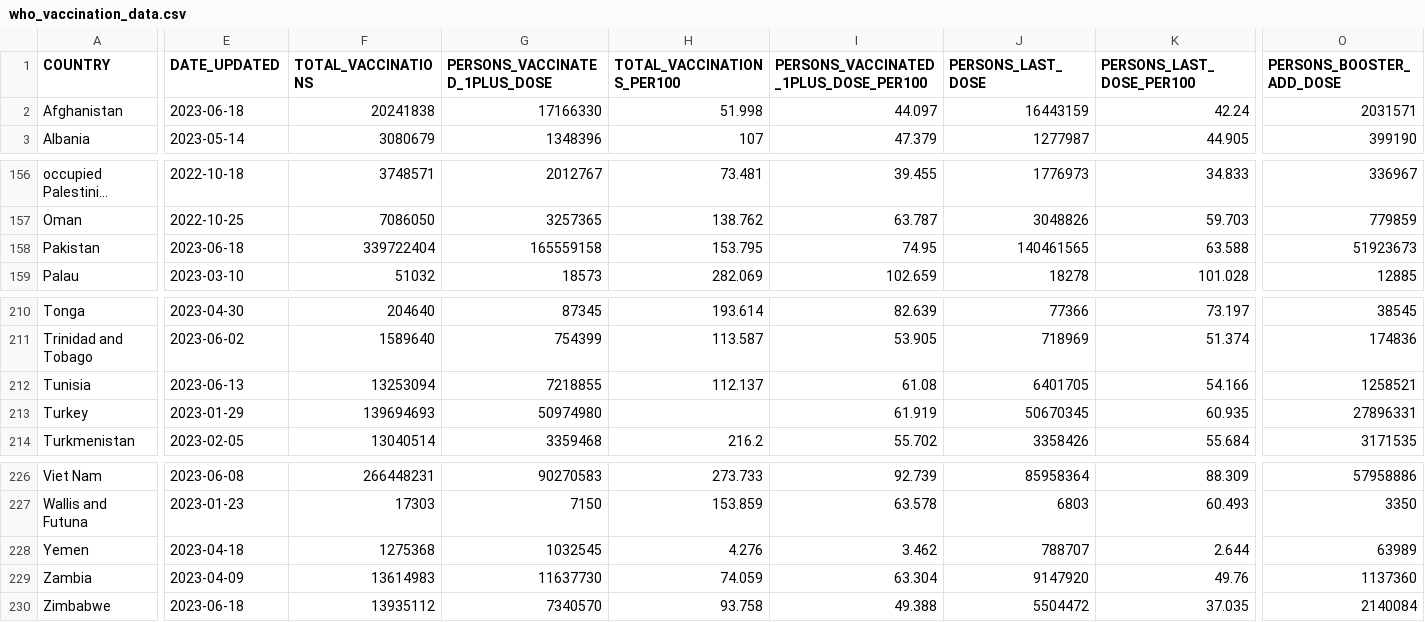
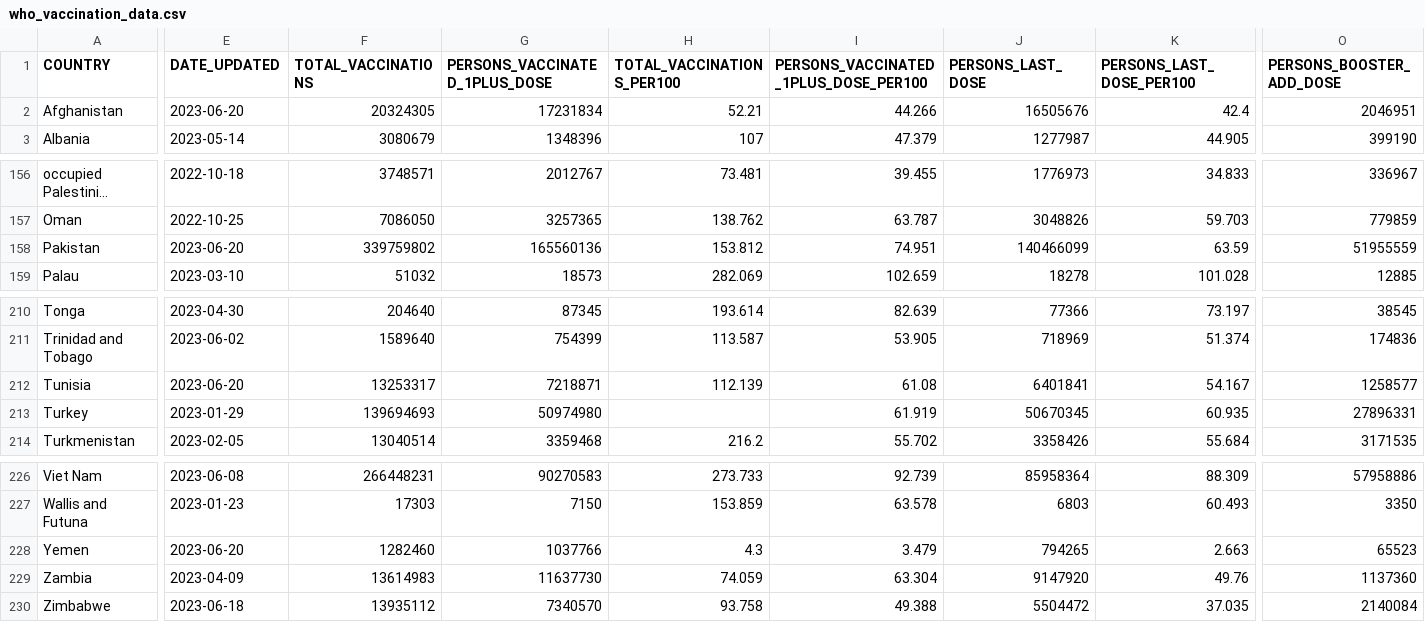
Before and after one commit to IFRCGo/ifrc-covid-dataviz, a CSV file: build/data/who_vaccination_data.csv, drawn as a sheet; only a part is shown, gaps mark what is left out; long unchanged cells end in …; the diff covers the shown part only; the diff names each change by its address in the sheet, - before the commit and + after, or states it on an @@ line.

Commit message:
Updated with latest data

```diff
--- a/build/data/who_vaccination_data.csv
+++ b/build/data/who_vaccination_data.csv
-E2 (DATE_UPDATED): 2023-06-18
+E2 (DATE_UPDATED): 2023-06-20
-F2 (TOTAL_VACCINATIONS): 20241838
+F2 (TOTAL_VACCINATIONS): 20324305
-G2 (PERSONS_VACCINATED_1PLUS_DOSE): 17166330
+G2 (PERSONS_VACCINATED_1PLUS_DOSE): 17231834
-H2 (TOTAL_VACCINATIONS_PER100): 51.998
+H2 (TOTAL_VACCINATIONS_PER100): 52.21
-I2: 44.097
+I2: 44.266
-J2 (PERSONS_LAST_DOSE): 16443159
+J2 (PERSONS_LAST_DOSE): 16505676
-K2 (PERSONS_LAST_DOSE_PER100): 42.24
+K2 (PERSONS_LAST_DOSE_PER100): 42.4
-O2 (PERSONS_BOOSTER_ADD_DOSE): 2031571
+O2 (PERSONS_BOOSTER_ADD_DOSE): 2046951
-E158 (DATE_UPDATED): 2023-06-18
+E158 (DATE_UPDATED): 2023-06-20
-F158 (TOTAL_VACCINATIONS): 339722404
+F158 (TOTAL_VACCINATIONS): 339759802
-G158 (PERSONS_VACCINATED_1PLUS_DOSE): 165559158
+G158 (PERSONS_VACCINATED_1PLUS_DOSE): 165560136
-H158 (TOTAL_VACCINATIONS_PER100): 153.795
+H158 (TOTAL_VACCINATIONS_PER100): 153.812
-I158: 74.95
+I158: 74.951
-J158 (PERSONS_LAST_DOSE): 140461565
+J158 (PERSONS_LAST_DOSE): 140466099
-K158 (PERSONS_LAST_DOSE_PER100): 63.588
+K158 (PERSONS_LAST_DOSE_PER100): 63.59
-O158 (PERSONS_BOOSTER_ADD_DOSE): 51923673
+O158 (PERSONS_BOOSTER_ADD_DOSE): 51955559
-E212 (DATE_UPDATED): 2023-06-13
+E212 (DATE_UPDATED): 2023-06-20
-F212 (TOTAL_VACCINATIONS): 13253094
+F212 (TOTAL_VACCINATIONS): 13253317
-G212 (PERSONS_VACCINATED_1PLUS_DOSE): 7218855
+G212 (PERSONS_VACCINATED_1PLUS_DOSE): 7218871
-H212 (TOTAL_VACCINATIONS_PER100): 112.137
+H212 (TOTAL_VACCINATIONS_PER100): 112.139
-J212 (PERSONS_LAST_DOSE): 6401705
+J212 (PERSONS_LAST_DOSE): 6401841
-K212 (PERSONS_LAST_DOSE_PER100): 54.166
+K212 (PERSONS_LAST_DOSE_PER100): 54.167
-O212 (PERSONS_BOOSTER_ADD_DOSE): 1258521
+O212 (PERSONS_BOOSTER_ADD_DOSE): 1258577
-E228 (DATE_UPDATED): 2023-04-18
+E228 (DATE_UPDATED): 2023-06-20
-F228 (TOTAL_VACCINATIONS): 1275368
+F228 (TOTAL_VACCINATIONS): 1282460
-G228 (PERSONS_VACCINATED_1PLUS_DOSE): 1032545
+G228 (PERSONS_VACCINATED_1PLUS_DOSE): 1037766
-H228 (TOTAL_VACCINATIONS_PER100): 4.276
+H228 (TOTAL_VACCINATIONS_PER100): 4.3
-I228: 3.462
+I228: 3.479
-J228 (PERSONS_LAST_DOSE): 788707
+J228 (PERSONS_LAST_DOSE): 794265
-K228 (PERSONS_LAST_DOSE_PER100): 2.644
+K228 (PERSONS_LAST_DOSE_PER100): 2.663
-O228 (PERSONS_BOOSTER_ADD_DOSE): 63989
+O228 (PERSONS_BOOSTER_ADD_DOSE): 65523
```
Also changed, not shown: 9 edited cells elsewhere in this file, public/data/who_vaccination_data.csv.
